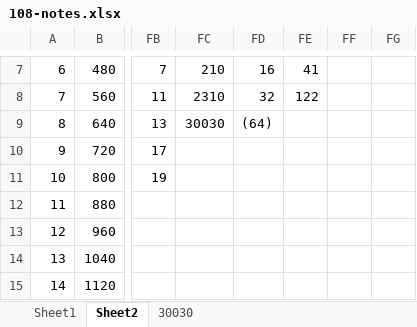
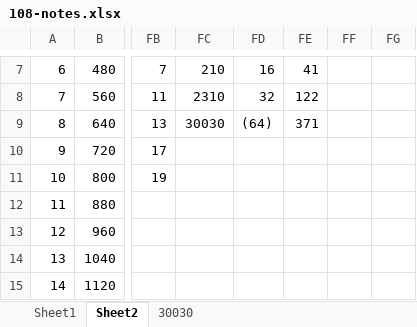
Before and after one commit to jdb158/problems, an Excel workbook: 108-notes.xlsx, sheet Sheet2, drawn as a sheet; only a part is shown, gaps mark what is left out; values as stored, in another font and other column widths than the file's, no borders; the diff names each change by its address in the sheet, - before the commit and + after, or states it on an @@ line.

```diff
--- a/108-notes.xlsx (sheet Sheet2)
+++ b/108-notes.xlsx (sheet Sheet2)
-FE9: (empty)
+FE9: 371
```
Also changed, not shown: sheet 30030, sheet Sheet1, charts or pictures.
